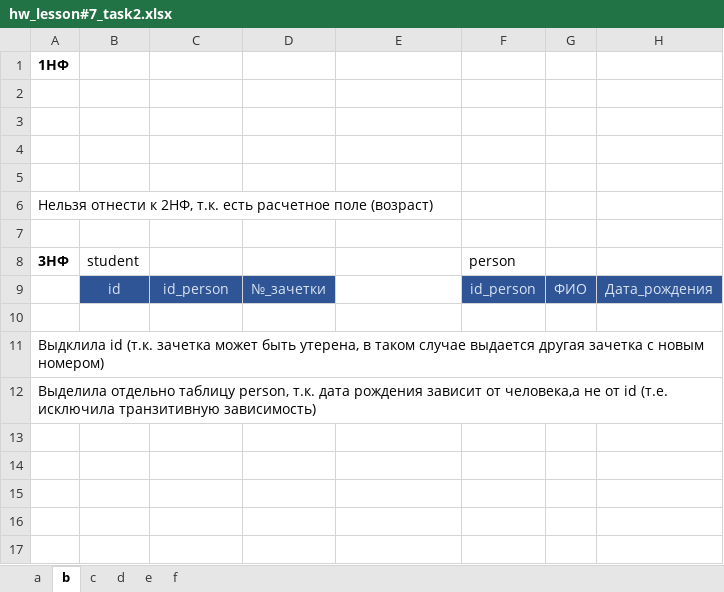
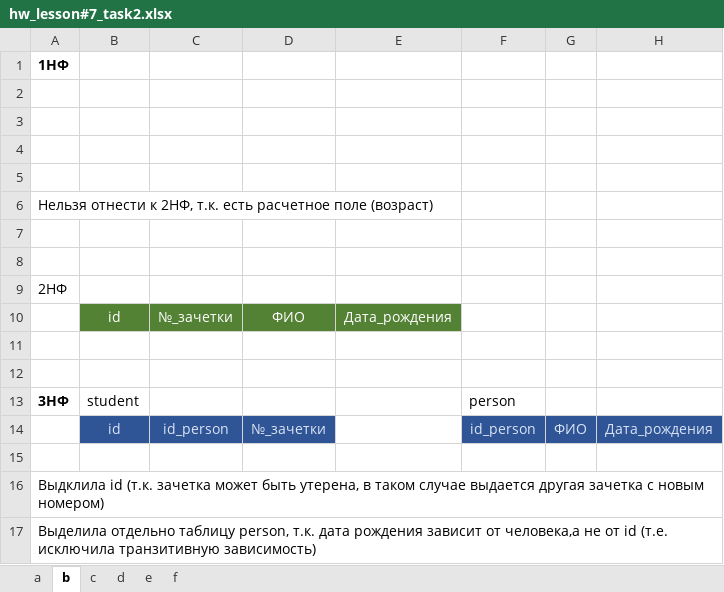
Before and after one commit to TMS-BI14-onl/Tamara_Trych, an Excel workbook: Lesson7/hw_lesson#7_task2.xlsx, sheet b, drawn as a sheet; values as stored, in another font and other column widths than the file's, no borders; charts and pictures not drawn; the diff names each change by its address in the sheet, - before the commit and + after, or states it on an @@ line.

```diff
--- a/Lesson7/hw_lesson#7_task2.xlsx (sheet b)
+++ b/Lesson7/hw_lesson#7_task2.xlsx (sheet b)
+row 8: (empty)
+row 9: 2НФ
+row 10:  | id | №_зачетки | ФИО | Дата_рождения
+row 11: (empty)
+row 12: (empty)
```
Also changed, not shown: sheet a, sheet c, sheet d, sheet f, charts or pictures.
